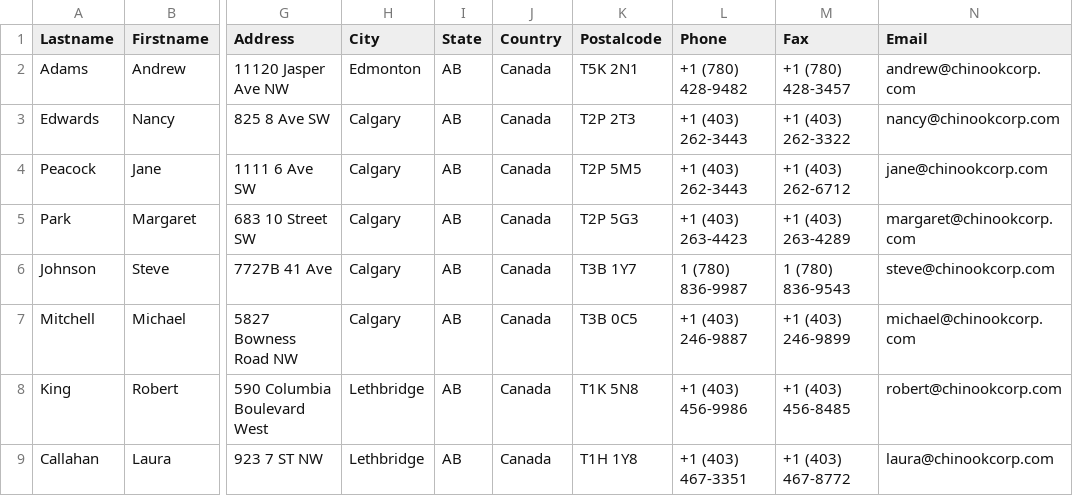
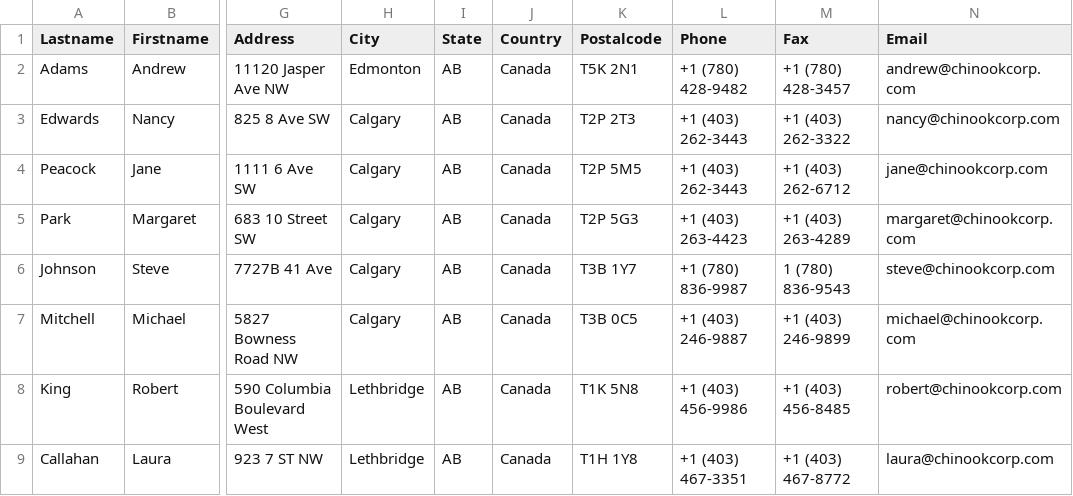
Before and after one commit to iand66/Monty, a CSV file: sam/csv/employees.csv, drawn as a sheet; only a part is shown, gaps mark what is left out; the diff names each change by its address in the sheet, - before the commit and + after, or states it on an @@ line.

```diff
--- a/sam/csv/employees.csv
+++ b/sam/csv/employees.csv
-L6 (Phone): 1 (780) 836-9987
+L6 (Phone): +1 (780) 836-9987
```
Also changed, not shown: sam/csv/customers.csv, 4 other files.
